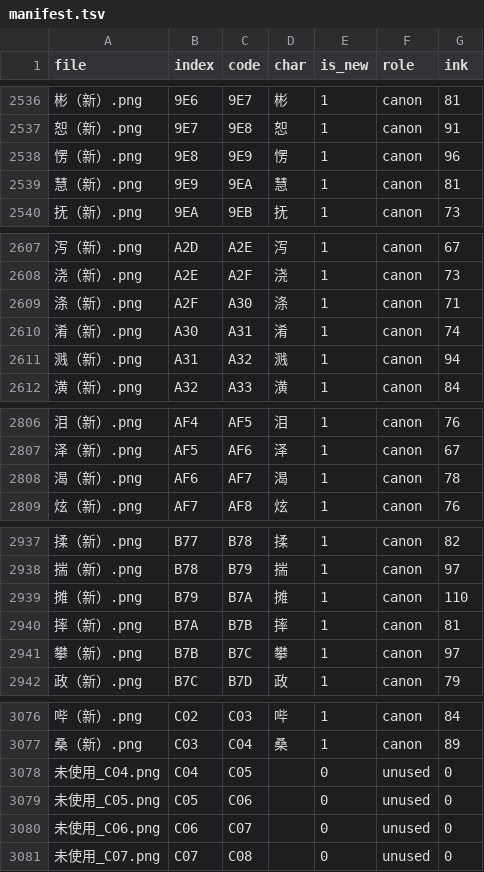
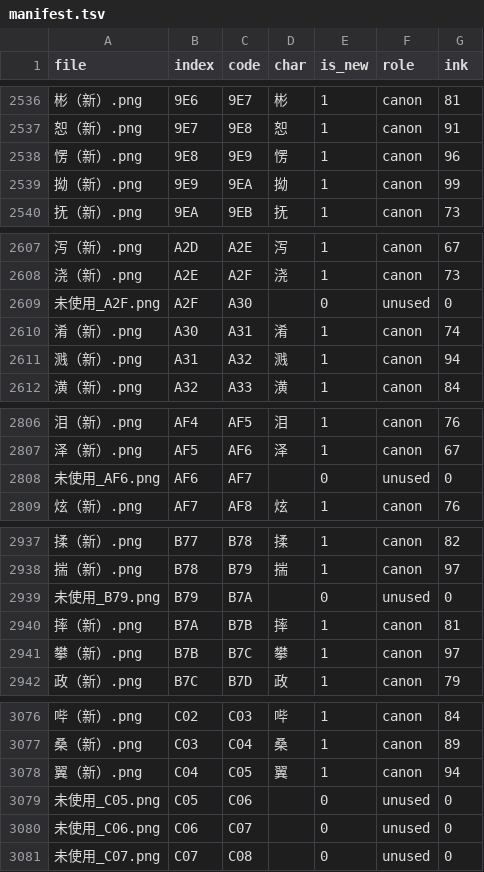
Before and after one commit to pepsin/Shiroi-Kage-no-Shoujo, a TSV file: data/glyph_png/manifest.tsv, drawn as a sheet; only a part is shown, gaps mark what is left out; removed rows and columns are numbered as before the commit, all else as after; the diff covers the shown part only; the diff names each change by its address in the sheet, - before the commit and + after, or states it on an @@ line.

```diff
--- a/data/glyph_png/manifest.tsv
+++ b/data/glyph_png/manifest.tsv
-A2539 (file): 慧（新）.png
+A2539 (file): 拗（新）.png
-D2539 (char): 慧
+D2539 (char): 拗
-G2539 (ink): 81
+G2539 (ink): 99
-row 2609: 涤（新）.png | A2F | A30 | 涤 | 1 | canon | 71
+row 2609: 未使用_A2F.png | A2F | A30 |  | 0 | unused | 0
-row 2808: 渴（新）.png | AF6 | AF7 | 渴 | 1 | canon | 78
+row 2808: 未使用_AF6.png | AF6 | AF7 |  | 0 | unused | 0
-row 2939: 摊（新）.png | B79 | B7A | 摊 | 1 | canon | 110
+row 2939: 未使用_B79.png | B79 | B7A |  | 0 | unused | 0
-row 3078: 未使用_C04.png | C04 | C05 |  | 0 | unused | 0
+row 3078: 翼（新）.png | C04 | C05 | 翼 | 1 | canon | 94
```
Also changed, not shown: 3 edited cells elsewhere in this file, 24 other files.
